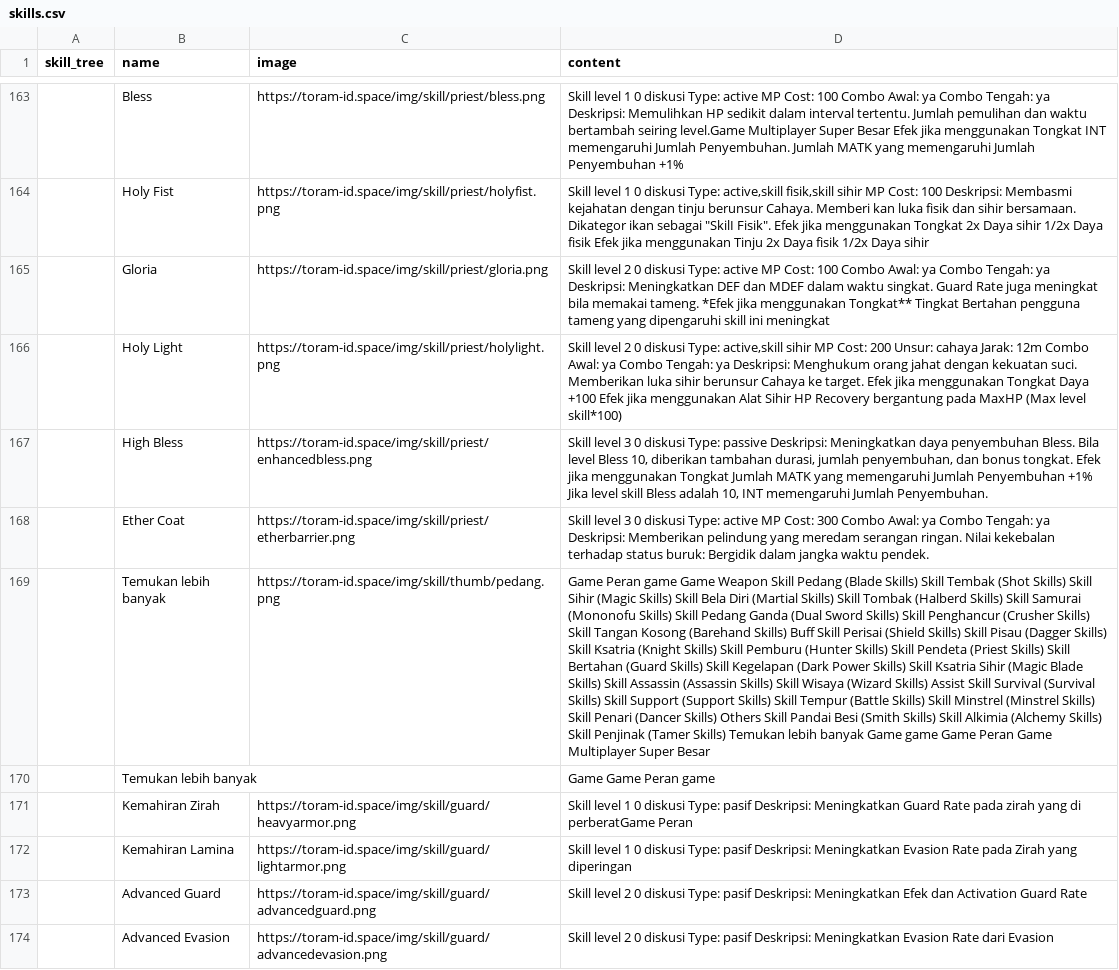
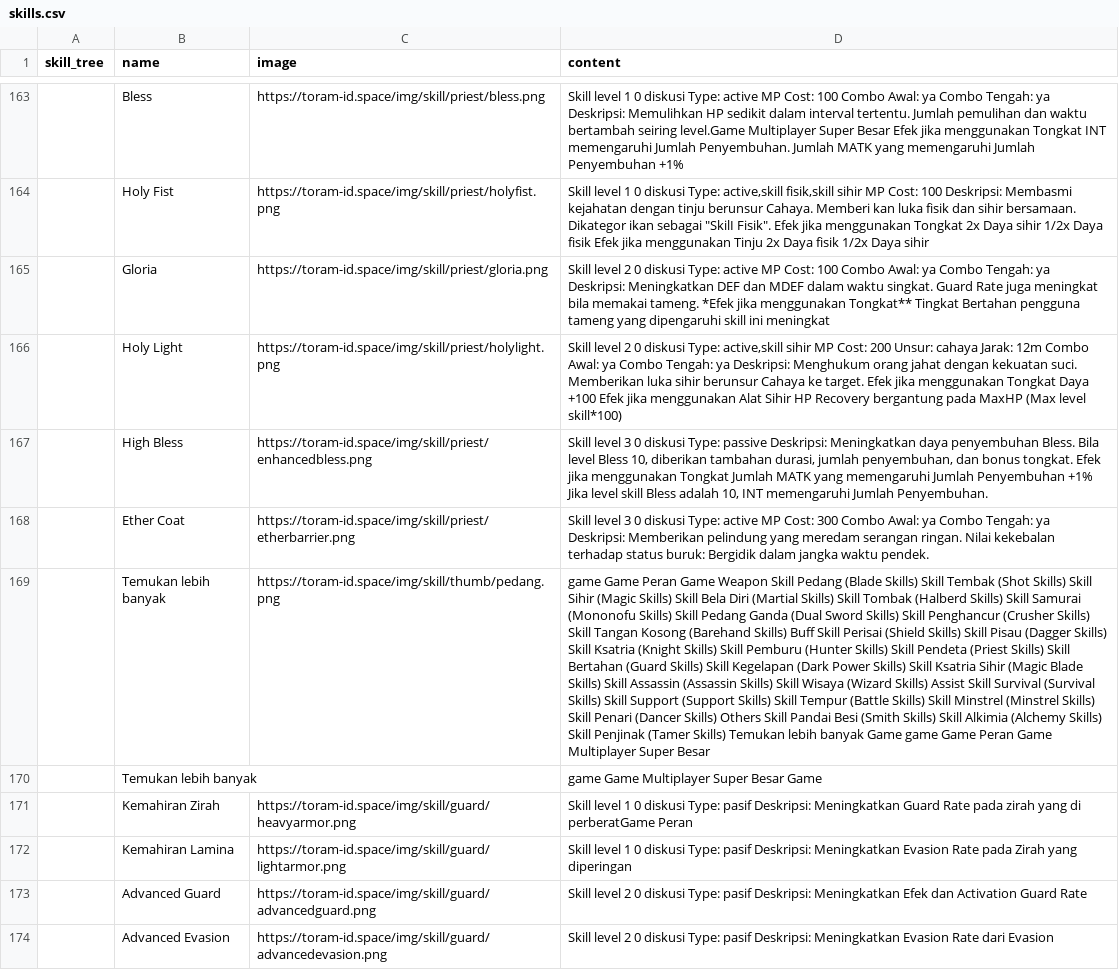
Before and after one commit to dimasyoga42/dataset, a CSV file: skills.csv, drawn as a sheet; only a part is shown, gaps mark what is left out; removed rows and columns are numbered as before the commit, all else as after; the diff covers the shown part only; the diff names each change by its address in the sheet, - before the commit and + after, or states it on an @@ line.

```diff
--- a/skills.csv
+++ b/skills.csv
-D169 (content): Game Peran game Game Weapon…
+D169 (content): game Game Peran Game Weapon…
-row 170:  | Temukan lebih banyak |  | Game Game Peran game
+row 170:  | Temukan lebih banyak |  | game Game Multiplayer Super Besar Game
```
Also changed, not shown: 7 added rows, 5 removed rows, 2 moved rows and 53 edited cells elsewhere in this file, 1 other file.
